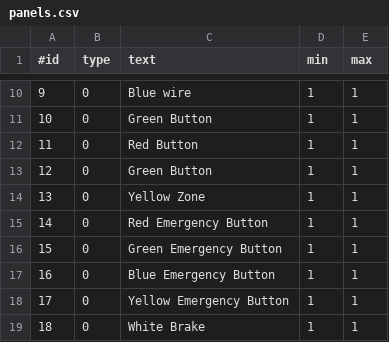
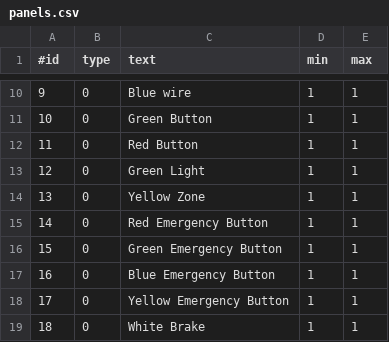
Before and after one commit to Requinard/TeamTab, a CSV file: src/main/resources/panels.csv, drawn as a sheet; only a part is shown, gaps mark what is left out.

Commit message:
slider instruction correct value. geen dubbel panel instructions

```diff
--- a/src/main/resources/panels.csv
+++ b/src/main/resources/panels.csv
@@ -12,3 +12,3 @@
 11,0,"Red Button", 1, 1
-12,0,"Green Button", 1, 1
+12,0,"Green Light", 1, 1
 13,0,"Yellow Zone", 1, 1
```
Also changed, not shown: 2 other files.
